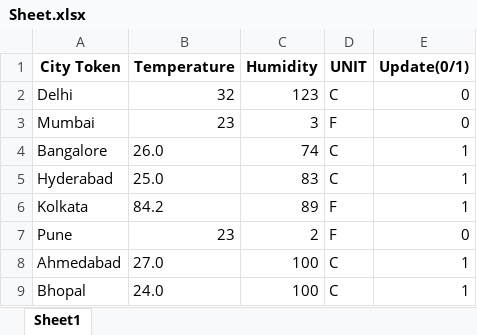
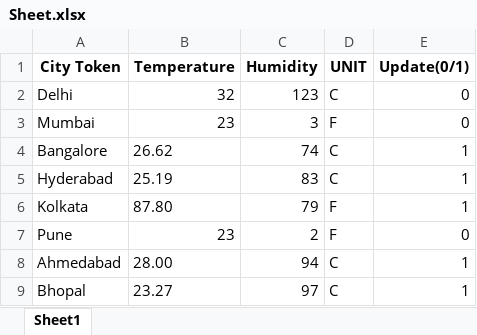
Before and after one commit to vhpraneeth/Live_weather_excel, an Excel workbook: Sheet.xlsx, sheet Sheet1, drawn as a sheet; values as stored, in another font and other column widths than the file's, no borders; the diff names each change by its address in the sheet, - before the commit and + after, or states it on an @@ line.

```diff
--- a/Sheet.xlsx (sheet Sheet1)
+++ b/Sheet.xlsx (sheet Sheet1)
-B4 (Temperature): 26.0
+B4 (Temperature): 26.62
-B5 (Temperature): 25.0
+B5 (Temperature): 25.19
-B6 (Temperature): 84.2
+B6 (Temperature): 87.80
-C6 (Humidity): 89
+C6 (Humidity): 79
-B8 (Temperature): 27.0
+B8 (Temperature): 28.00
-C8 (Humidity): 100
+C8 (Humidity): 94
-B9 (Temperature): 24.0
+B9 (Temperature): 23.27
-C9 (Humidity): 100
+C9 (Humidity): 97
```
Also changed, not shown: 2 other files.
